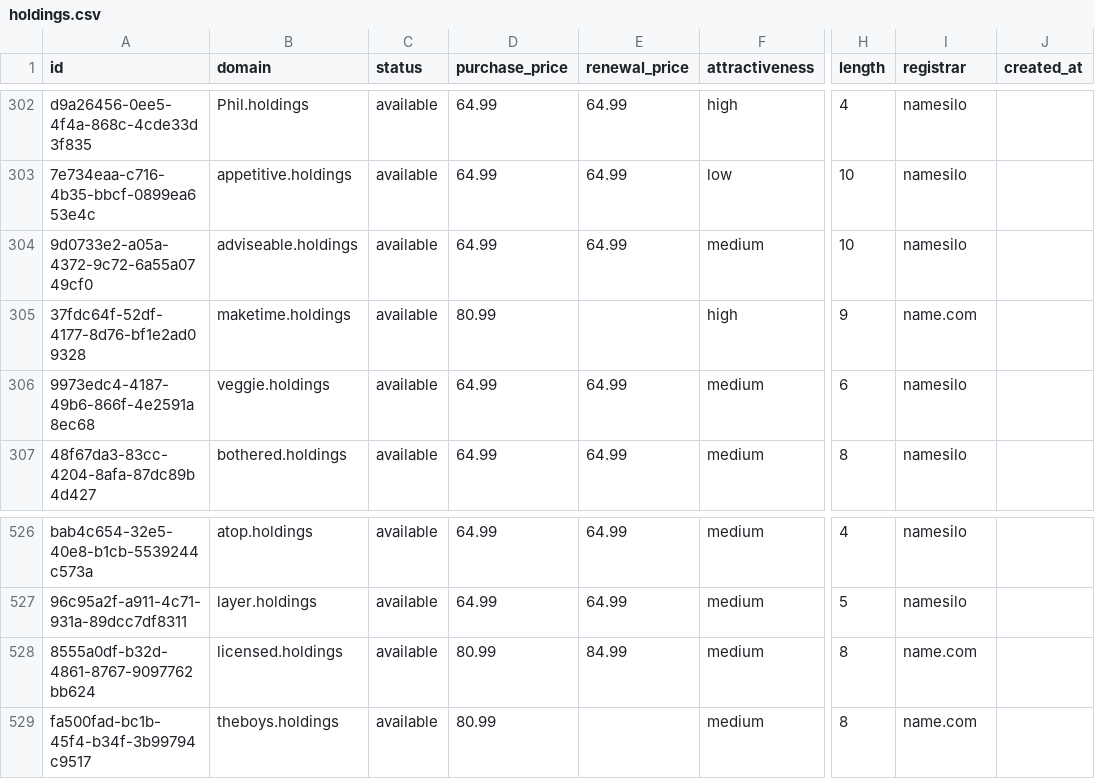
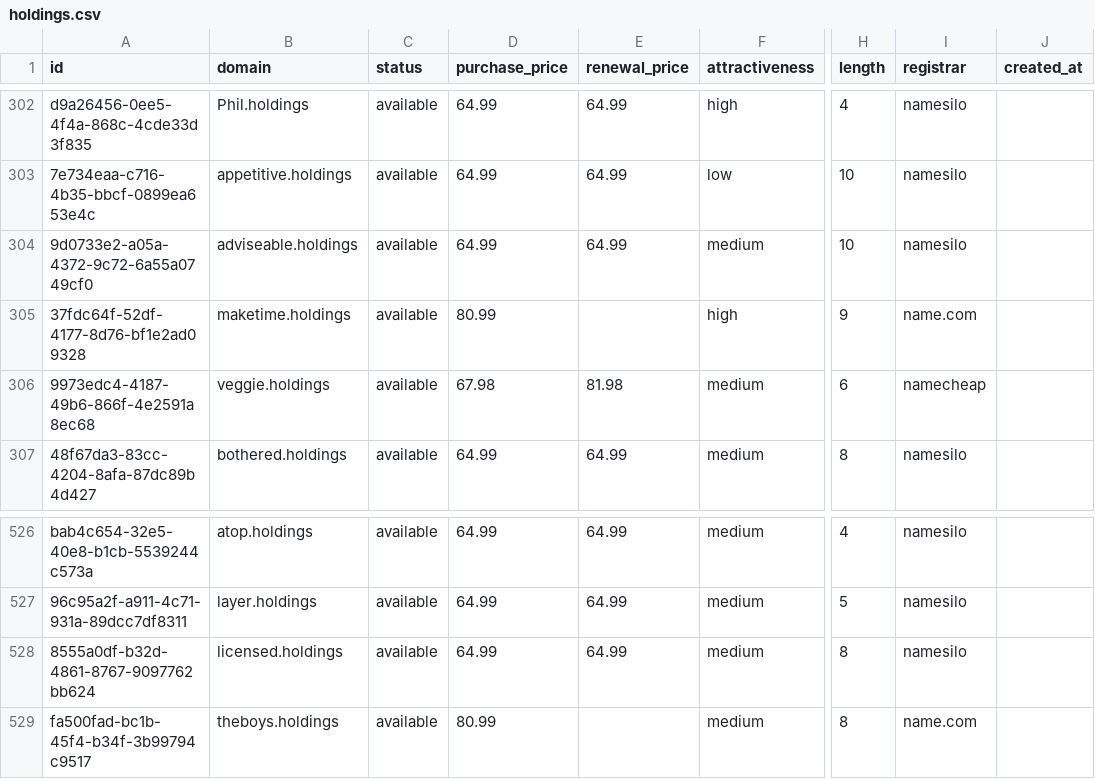
Before and after one commit to UniqueDomains/holdings-oneword-domains, a CSV file: holdings.csv, drawn as a sheet; only a part is shown, gaps mark what is left out; the diff names each change by its address in the sheet, - before the commit and + after, or states it on an @@ line.

Commit message:
Domains update

```diff
--- a/holdings.csv
+++ b/holdings.csv
-D306 (purchase_price): 64.99
+D306 (purchase_price): 67.98
-E306 (renewal_price): 64.99
+E306 (renewal_price): 81.98
-I306 (registrar): namesilo
+I306 (registrar): namecheap
-D528 (purchase_price): 80.99
+D528 (purchase_price): 64.99
-E528 (renewal_price): 84.99
+E528 (renewal_price): 64.99
-I528 (registrar): name.com
+I528 (registrar): namesilo
```
Also changed, not shown: 4 other files.
